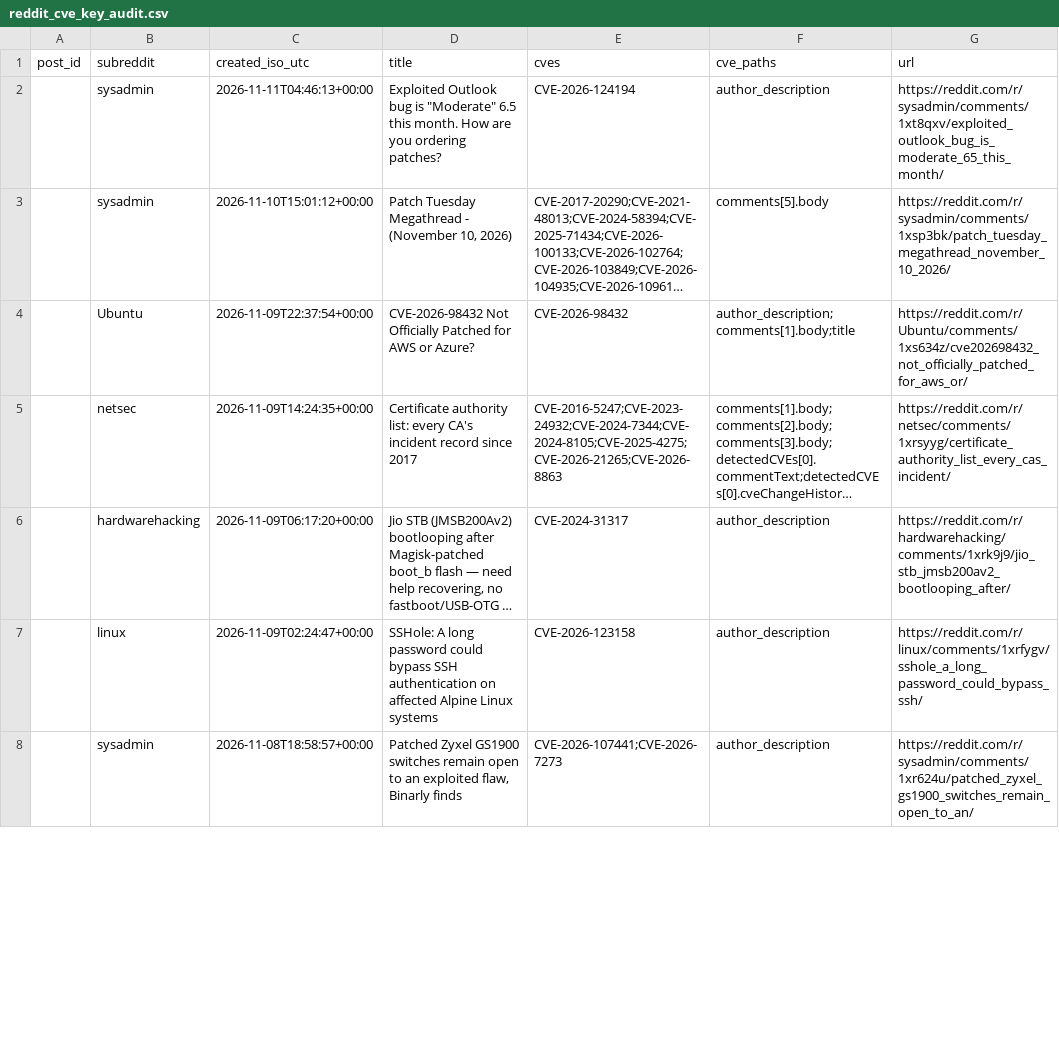
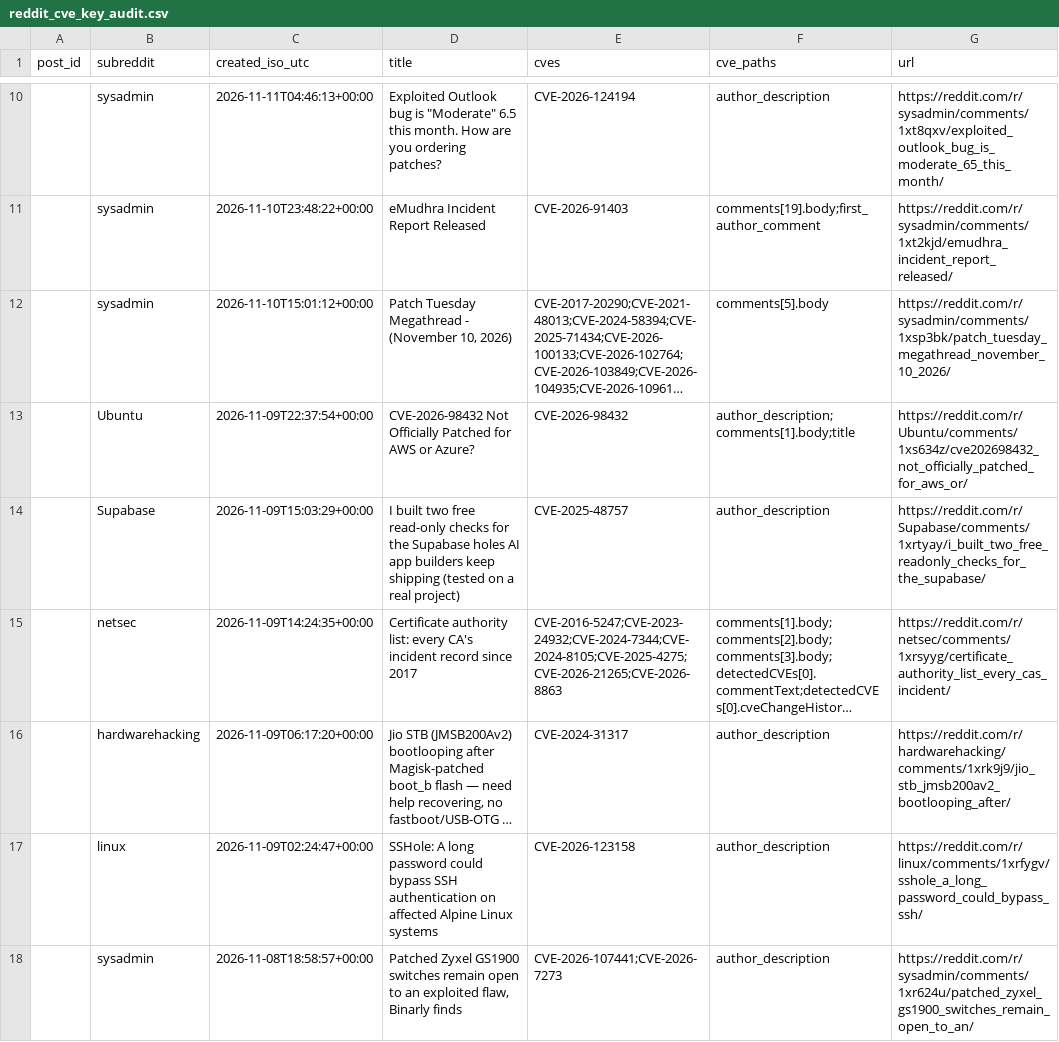
Before and after one commit to therohantilwani/Reddit_CVE_detection, a CSV file: data/reddit_cve_key_audit.csv, drawn as a sheet; only a part is shown, gaps mark what is left out; long unchanged cells end in …; the diff covers the shown part only; the diff names each change by its address in the sheet, - before the commit and + after, or states it on an @@ line.

```diff
--- a/data/reddit_cve_key_audit.csv
+++ b/data/reddit_cve_key_audit.csv
+row 11:  | sysadmin | 2026-11-10T23:48:22+00:00 | eMudhra Incident Report Released | CVE-2026-91403 | comments[19].body;first_author_comment | https://reddit.com/r/sysadmin/comments/1xt2kjd/emudhra_incident_report_released/
+row 14:  | Supabase | 2026-11-09T15:03:29+00:00 | I built two free read-only checks for the Supabase holes AI app builders keep shipping (tested on a real project) | CVE-2025-48757 | author_description | https://reddit.com/r/Supabase/comments/1xrtyay/i_built_two_free_readonly_checks_for_the_supabase/
```
Also changed, not shown: 9 added rows, 11 removed rows and 1 edited cell elsewhere in this file, data/cve_lead_time.csv, data/cve_summary.csv, 3 other files.
